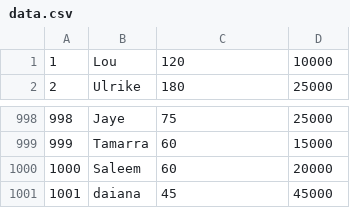
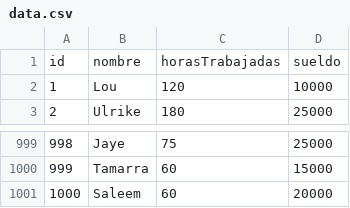
Before and after one commit to DaianaARuiz/tp_laboratorio_1, a CSV file: tp3_windows64/data.csv, drawn as a sheet; only a part is shown, gaps mark what is left out.

```diff
--- a/tp3_windows64/data.csv
+++ b/tp3_windows64/data.csv
@@ -1 +1,2 @@
+id,nombre,horasTrabajadas,sueldo
 1,Lou,120,10000
@@ -1000,2 +1001 @@
 1000,Saleem,60,20000
-1001,daiana,45,45000
```
Also changed, not shown: 23 other files.
